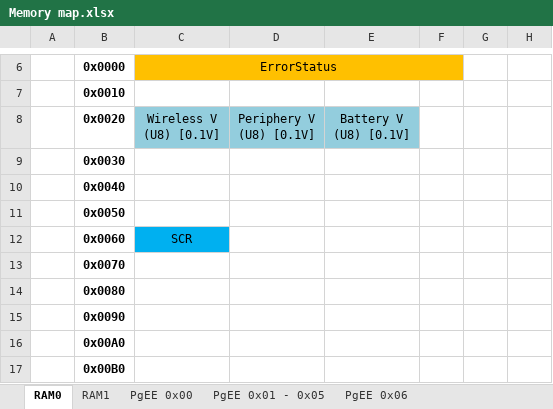
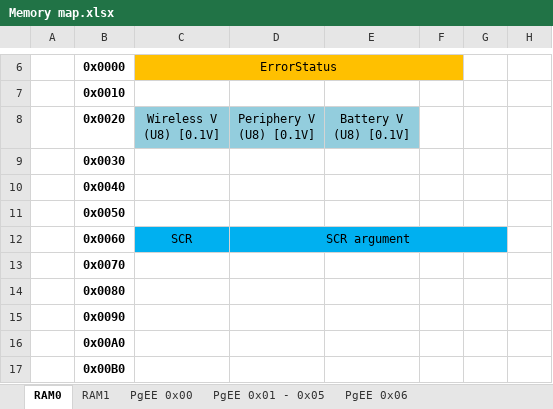
Before and after one commit to SiD86/Skynet_docs, an Excel workbook: Memory map.xlsx, sheet RAM0, drawn as a sheet; only a part is shown, gaps mark what is left out; values as stored, in another font and other column widths than the file's, no borders; the diff names each change by its address in the sheet, - before the commit and + after, or states it on an @@ line.

Commit message:
Added SCR argument

```diff
--- a/Memory map.xlsx (sheet RAM0)
+++ b/Memory map.xlsx (sheet RAM0)
-D12: (empty)
+D12: SCR argument
-D12:G12 fill: none
+D12:G12 fill: #00B0F0
+D12:G12 merged
```
Also changed, not shown: 1 other file.
